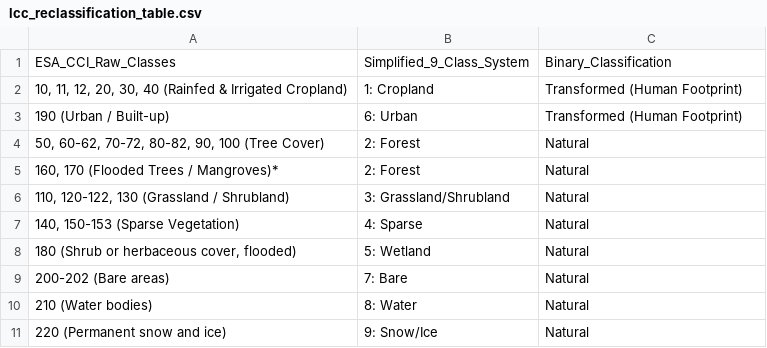
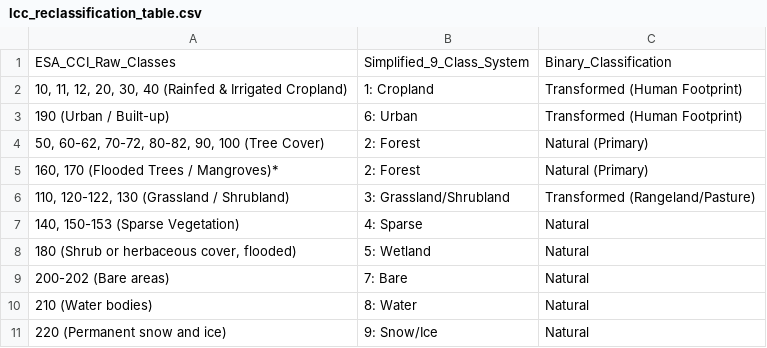
Before and after one commit to springinnovate/global_NCP, a CSV file: outputs/tables/lcc_reclassification_table.csv, drawn as a sheet.

```diff
--- a/outputs/tables/lcc_reclassification_table.csv
+++ b/outputs/tables/lcc_reclassification_table.csv
@@ -3,5 +3,5 @@ ESA_CCI_Raw_Classes,Simplified_9_Class_System,Binary_Classification
 190 (Urban / Built-up),6: Urban,Transformed (Human Footprint)
-"50, 60-62, 70-72, 80-82, 90, 100 (Tree Cover)",2: Forest,Natural
-"160, 170 (Flooded Trees / Mangroves)*",2: Forest,Natural
-"110, 120-122, 130 (Grassland / Shrubland)",3: Grassland/Shrubland,Natural
+"50, 60-62, 70-72, 80-82, 90, 100 (Tree Cover)",2: Forest,Natural (Primary)
+"160, 170 (Flooded Trees / Mangroves)*",2: Forest,Natural (Primary)
+"110, 120-122, 130 (Grassland / Shrubland)",3: Grassland/Shrubland,Transformed (Rangeland/Pasture)
 "140, 150-153 (Sparse Vegetation)",4: Sparse,Natural
```
Also changed, not shown: 5 other files.
